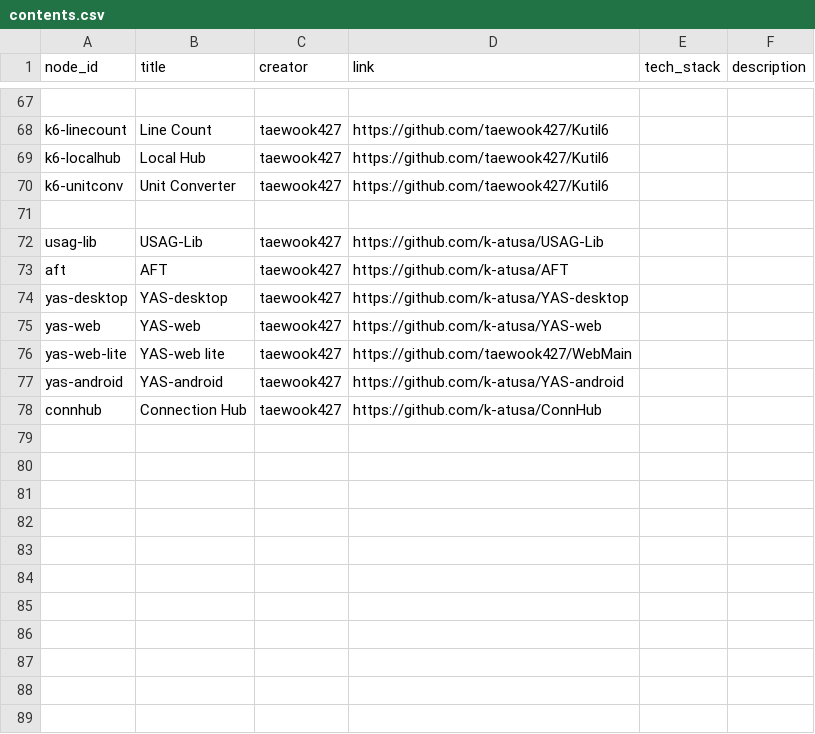
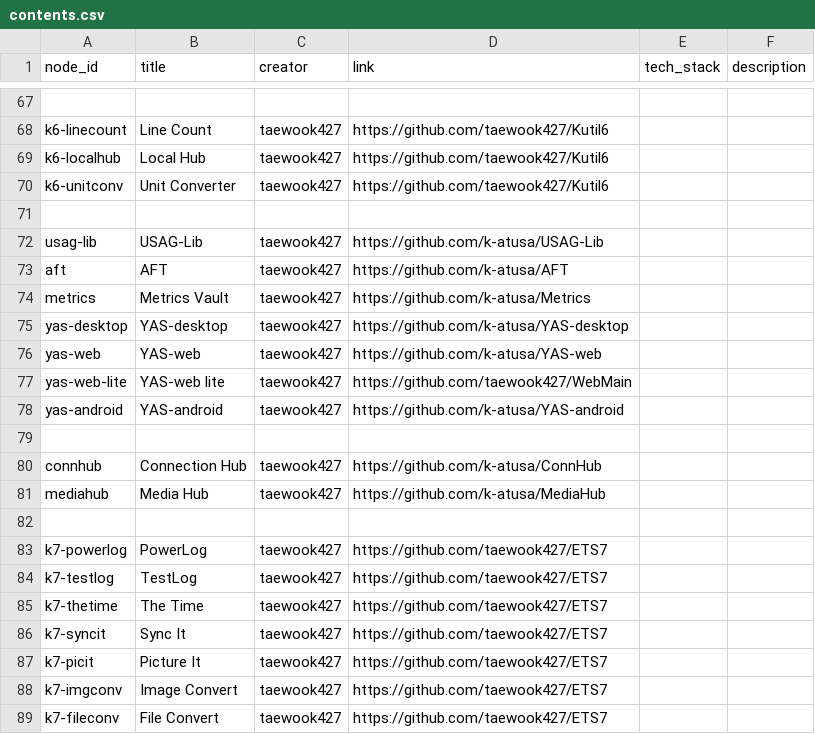
Before and after one commit to taewook427/WebMain, a CSV file: devHistory/contents.csv, drawn as a sheet; only a part is shown, gaps mark what is left out.

Commit message:
updated datas

```diff
--- a/devHistory/contents.csv
+++ b/devHistory/contents.csv
@@ -73,2 +73,3 @@ usag-lib,USAG-Lib,taewook427,https://github.com/k-atusa/USAG-Lib,,
 aft,AFT,taewook427,https://github.com/k-atusa/AFT,,
+metrics,Metrics Vault,taewook427,https://github.com/k-atusa/Metrics,,
 yas-desktop,YAS-desktop,taewook427,https://github.com/k-atusa/YAS-desktop,,
@@ -77,2 +78,12 @@ yas-web-lite,YAS-web lite,taewook427,https://github.com/taewook427/WebMain,,
 yas-android,YAS-android,taewook427,https://github.com/k-atusa/YAS-android,,
+
 connhub,Connection Hub,taewook427,https://github.com/k-atusa/ConnHub,,
+mediahub,Media Hub,taewook427,https://github.com/k-atusa/MediaHub,,
+
+k7-powerlog,PowerLog,taewook427,https://github.com/taewook427/ETS7,,
+k7-testlog,TestLog,taewook427,https://github.com/taewook427/ETS7,,
+k7-thetime,The Time,taewook427,https://github.com/taewook427/ETS7,,
+k7-syncit,Sync It,taewook427,https://github.com/taewook427/ETS7,,
+k7-picit,Picture It,taewook427,https://github.com/taewook427/ETS7,,
+k7-imgconv,Image Convert,taewook427,https://github.com/taewook427/ETS7,,
+k7-fileconv,File Convert,taewook427,https://github.com/taewook427/ETS7,,
```
Also changed, not shown: devHistory/edges.csv, devHistory/nodes.csv, 2 other files.
